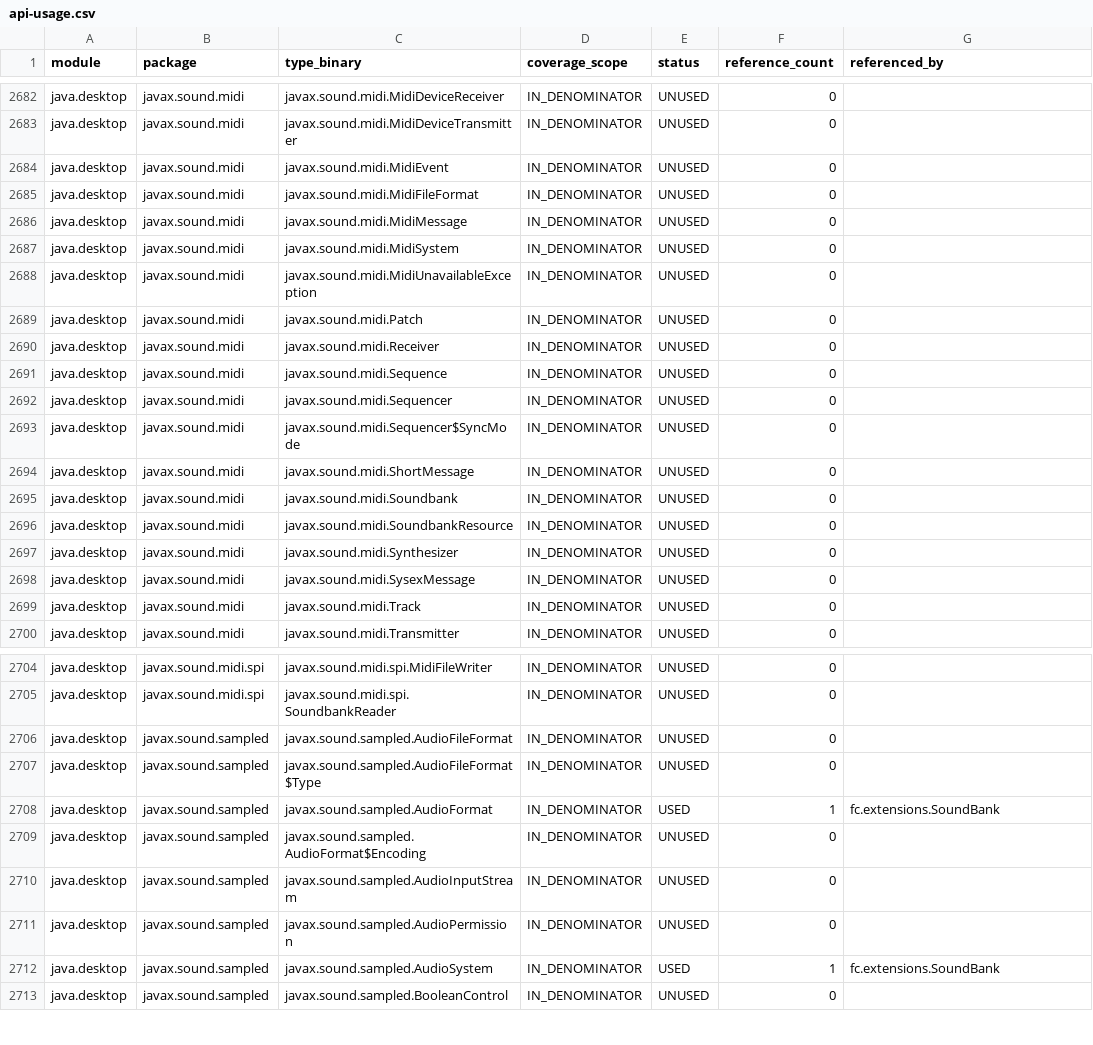
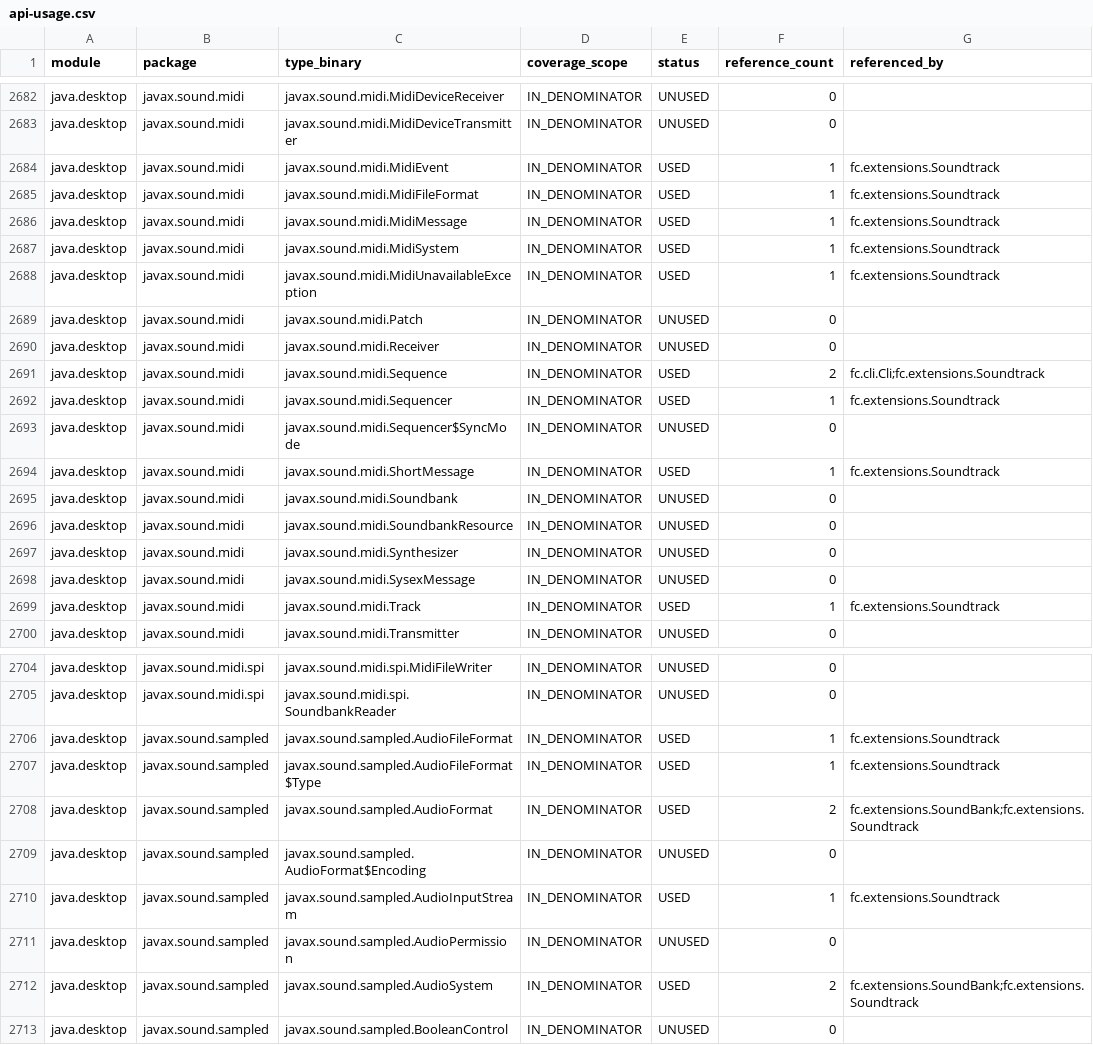
Before and after one commit to worldguigui/full-jdks-proj, a CSV file: docs/audit/api-usage.csv, drawn as a sheet; only a part is shown, gaps mark what is left out; the diff covers the shown part only.

```diff
--- a/docs/audit/api-usage.csv
+++ b/docs/audit/api-usage.csv
@@ -2683,13 +2683,13 @@ java.desktop,javax.sound.midi,javax.sound.midi.MidiDeviceReceiver,IN_DENOMINATOR
 java.desktop,javax.sound.midi,javax.sound.midi.MidiDeviceTransmitter,IN_DENOMINATOR,UNUSED,0,
-java.desktop,javax.sound.midi,javax.sound.midi.MidiEvent,IN_DENOMINATOR,UNUSED,0,
-java.desktop,javax.sound.midi,javax.sound.midi.MidiFileFormat,IN_DENOMINATOR,UNUSED,0,
-java.desktop,javax.sound.midi,javax.sound.midi.MidiMessage,IN_DENOMINATOR,UNUSED,0,
-java.desktop,javax.sound.midi,javax.sound.midi.MidiSystem,IN_DENOMINATOR,UNUSED,0,
-java.desktop,javax.sound.midi,javax.sound.midi.MidiUnavailableException,IN_DENOMINATOR,UNUSED,0,
+java.desktop,javax.sound.midi,javax.sound.midi.MidiEvent,IN_DENOMINATOR,USED,1,fc.extensions.Soundtrack
+java.desktop,javax.sound.midi,javax.sound.midi.MidiFileFormat,IN_DENOMINATOR,USED,1,fc.extensions.Soundtrack
+java.desktop,javax.sound.midi,javax.sound.midi.MidiMessage,IN_DENOMINATOR,USED,1,fc.extensions.Soundtrack
+java.desktop,javax.sound.midi,javax.sound.midi.MidiSystem,IN_DENOMINATOR,USED,1,fc.extensions.Soundtrack
+java.desktop,javax.sound.midi,javax.sound.midi.MidiUnavailableException,IN_DENOMINATOR,USED,1,fc.extensions.Soundtrack
 java.desktop,javax.sound.midi,javax.sound.midi.Patch,IN_DENOMINATOR,UNUSED,0,
 java.desktop,javax.sound.midi,javax.sound.midi.Receiver,IN_DENOMINATOR,UNUSED,0,
-java.desktop,javax.sound.midi,javax.sound.midi.Sequence,IN_DENOMINATOR,UNUSED,0,
-java.desktop,javax.sound.midi,javax.sound.midi.Sequencer,IN_DENOMINATOR,UNUSED,0,
+java.desktop,javax.sound.midi,javax.sound.midi.Sequence,IN_DENOMINATOR,USED,2,fc.cli.Cli;fc.extensions.Soundtrack
+java.desktop,javax.sound.midi,javax.sound.midi.Sequencer,IN_DENOMINATOR,USED,1,fc.extensions.Soundtrack
 java.desktop,javax.sound.midi,javax.sound.midi.Sequencer$SyncMode,IN_DENOMINATOR,UNUSED,0,
-java.desktop,javax.sound.midi,javax.sound.midi.ShortMessage,IN_DENOMINATOR,UNUSED,0,
+java.desktop,javax.sound.midi,javax.sound.midi.ShortMessage,IN_DENOMINATOR,USED,1,fc.extensions.Soundtrack
 java.desktop,javax.sound.midi,javax.sound.midi.Soundbank,IN_DENOMINATOR,UNUSED,0,
@@ -2698,3 +2698,3 @@ java.desktop,javax.sound.midi,javax.sound.midi.Synthesizer,IN_DENOMINATOR,UNUSED
 java.desktop,javax.sound.midi,javax.sound.midi.SysexMessage,IN_DENOMINATOR,UNUSED,0,
-java.desktop,javax.sound.midi,javax.sound.midi.Track,IN_DENOMINATOR,UNUSED,0,
+java.desktop,javax.sound.midi,javax.sound.midi.Track,IN_DENOMINATOR,USED,1,fc.extensions.Soundtrack
 java.desktop,javax.sound.midi,javax.sound.midi.Transmitter,IN_DENOMINATOR,UNUSED,0,
@@ -2705,9 +2705,9 @@ java.desktop,javax.sound.midi.spi,javax.sound.midi.spi.MidiFileWriter,IN_DENOMIN
 java.desktop,javax.sound.midi.spi,javax.sound.midi.spi.SoundbankReader,IN_DENOMINATOR,UNUSED,0,
-java.desktop,javax.sound.sampled,javax.sound.sampled.AudioFileFormat,IN_DENOMINATOR,UNUSED,0,
-java.desktop,javax.sound.sampled,javax.sound.sampled.AudioFileFormat$Type,IN_DENOMINATOR,UNUSED,0,
-java.desktop,javax.sound.sampled,javax.sound.sampled.AudioFormat,IN_DENOMINATOR,USED,1,fc.extensions.SoundBank
+java.desktop,javax.sound.sampled,javax.sound.sampled.AudioFileFormat,IN_DENOMINATOR,USED,1,fc.extensions.Soundtrack
+java.desktop,javax.sound.sampled,javax.sound.sampled.AudioFileFormat$Type,IN_DENOMINATOR,USED,1,fc.extensions.Soundtrack
+java.desktop,javax.sound.sampled,javax.sound.sampled.AudioFormat,IN_DENOMINATOR,USED,2,fc.extensions.SoundBank;fc.extensions.Soundtrack
 java.desktop,javax.sound.sampled,javax.sound.sampled.AudioFormat$Encoding,IN_DENOMINATOR,UNUSED,0,
-java.desktop,javax.sound.sampled,javax.sound.sampled.AudioInputStream,IN_DENOMINATOR,UNUSED,0,
+java.desktop,javax.sound.sampled,javax.sound.sampled.AudioInputStream,IN_DENOMINATOR,USED,1,fc.extensions.Soundtrack
 java.desktop,javax.sound.sampled,javax.sound.sampled.AudioPermission,IN_DENOMINATOR,UNUSED,0,
-java.desktop,javax.sound.sampled,javax.sound.sampled.AudioSystem,IN_DENOMINATOR,USED,1,fc.extensions.SoundBank
+java.desktop,javax.sound.sampled,javax.sound.sampled.AudioSystem,IN_DENOMINATOR,USED,2,fc.extensions.SoundBank;fc.extensions.Soundtrack
 java.desktop,javax.sound.sampled,javax.sound.sampled.BooleanControl,IN_DENOMINATOR,UNUSED,0,
```
Also changed, not shown: 60 edited cells elsewhere in this file, 11 other files.
